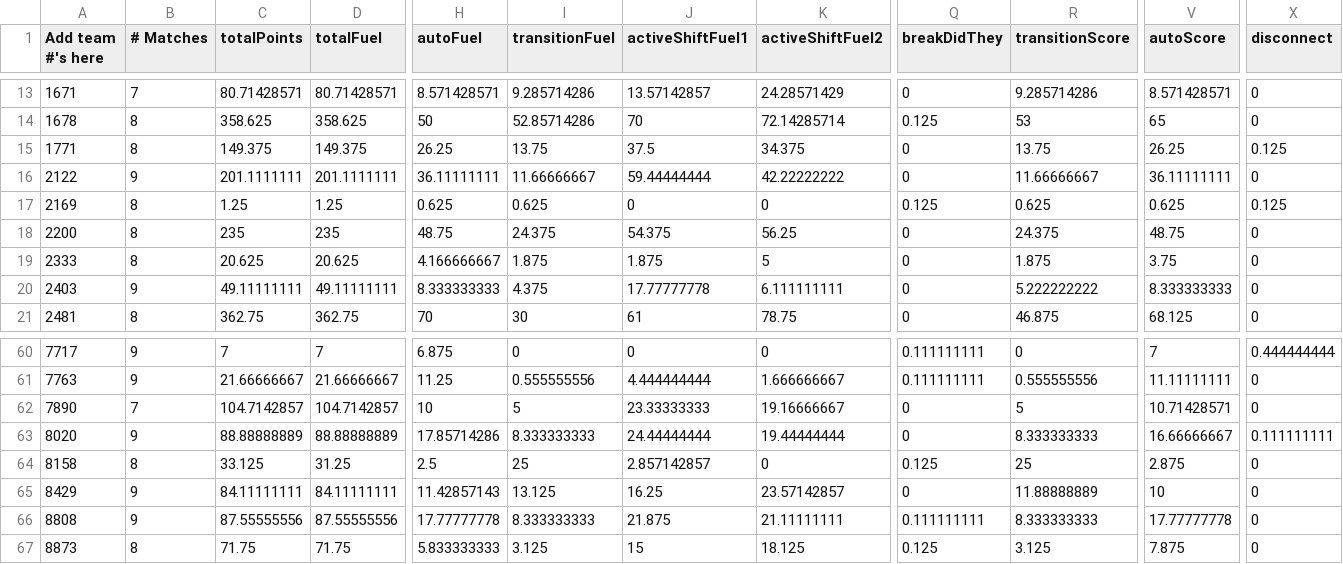
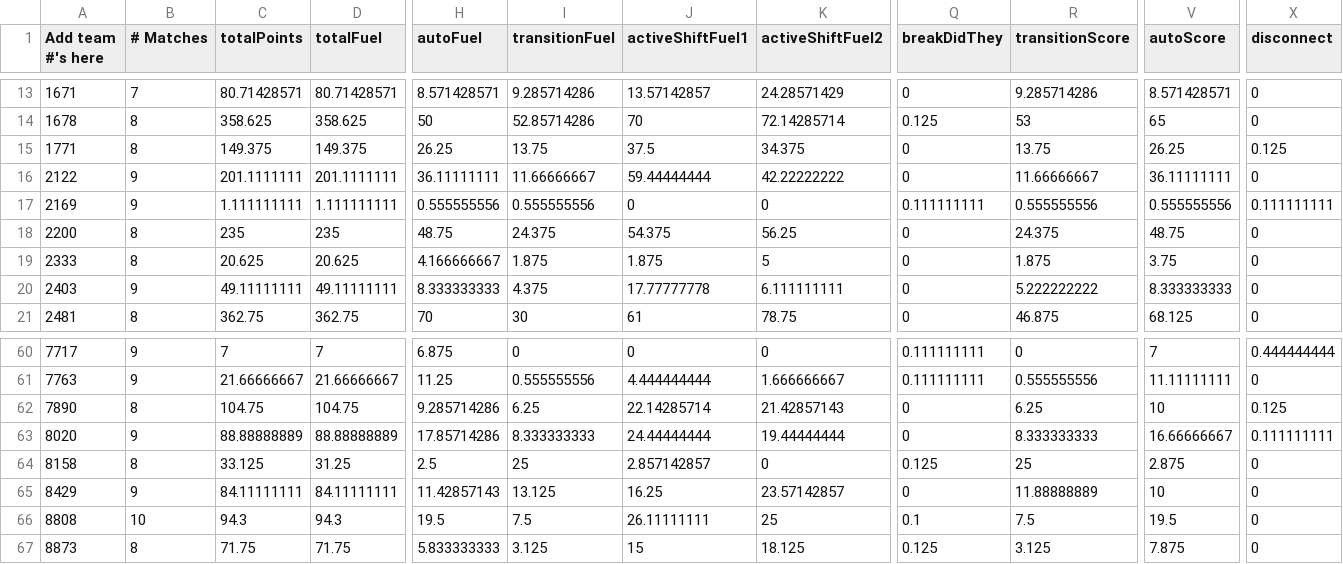
Before and after one commit to btmartin/btmartin.github.io, a CSV file: Scouting/ConsolidatedData.csv, drawn as a sheet; only a part is shown, gaps mark what is left out; the diff covers the shown part only; the diff names each change by its address in the sheet, - before the commit and + after, or states it on an @@ line.

```diff
--- a/Scouting/ConsolidatedData.csv
+++ b/Scouting/ConsolidatedData.csv
-B17 (# Matches): 8
+B17 (# Matches): 9
-C17 (totalPoints): 1.25
+C17 (totalPoints): 1.111111111
-D17 (totalFuel): 1.25
+D17 (totalFuel): 1.111111111
-H17 (autoFuel): 0.625
+H17 (autoFuel): 0.555555556
-I17 (transitionFuel): 0.625
+I17 (transitionFuel): 0.555555556
-Q17 (breakDidThey): 0.125
+Q17 (breakDidThey): 0.111111111
-R17 (transitionScore): 0.625
+R17 (transitionScore): 0.555555556
-V17 (autoScore): 0.625
+V17 (autoScore): 0.555555556
-X17 (disconnect): 0.125
+X17 (disconnect): 0.111111111
-B62 (# Matches): 7
+B62 (# Matches): 8
-C62 (totalPoints): 104.7142857
+C62 (totalPoints): 104.75
-D62 (totalFuel): 104.7142857
+D62 (totalFuel): 104.75
-H62 (autoFuel): 10
+H62 (autoFuel): 9.285714286
-I62 (transitionFuel): 5
+I62 (transitionFuel): 6.25
-J62 (activeShiftFuel1): 23.33333333
+J62 (activeShiftFuel1): 22.14285714
-K62 (activeShiftFuel2): 19.16666667
+K62 (activeShiftFuel2): 21.42857143
-R62 (transitionScore): 5
+R62 (transitionScore): 6.25
-V62 (autoScore): 10.71428571
+V62 (autoScore): 10
-X62 (disconnect): 0
+X62 (disconnect): 0.125
-B66 (# Matches): 9
+B66 (# Matches): 10
-C66 (totalPoints): 87.55555556
+C66 (totalPoints): 94.3
-D66 (totalFuel): 87.55555556
+D66 (totalFuel): 94.3
-H66 (autoFuel): 17.77777778
+H66 (autoFuel): 19.5
-I66 (transitionFuel): 8.333333333
+I66 (transitionFuel): 7.5
-J66 (activeShiftFuel1): 21.875
+J66 (activeShiftFuel1): 26.11111111
-K66 (activeShiftFuel2): 21.11111111
+K66 (activeShiftFuel2): 25
-Q66 (breakDidThey): 0.111111111
+Q66 (breakDidThey): 0.1
-R66 (transitionScore): 8.333333333
+R66 (transitionScore): 7.5
-V66 (autoScore): 17.77777778
+V66 (autoScore): 19.5
```
Also changed, not shown: 41 edited cells elsewhere in this file, Scouting/ScoutingData.csv.
